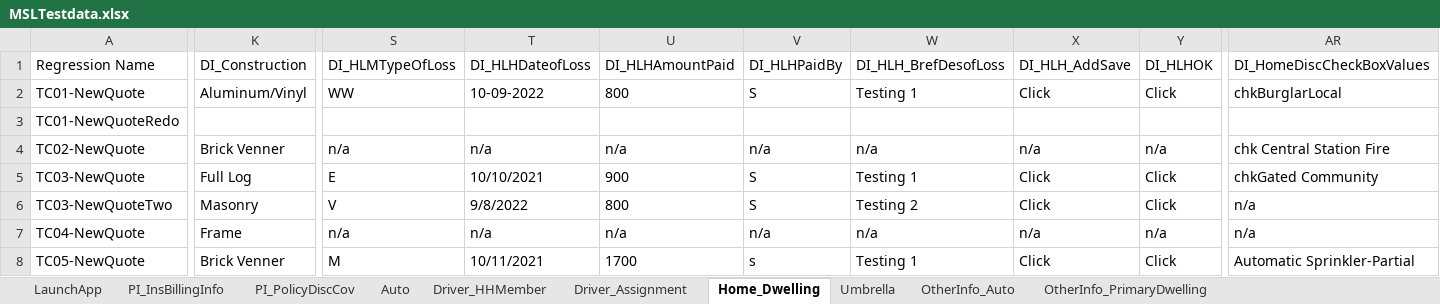
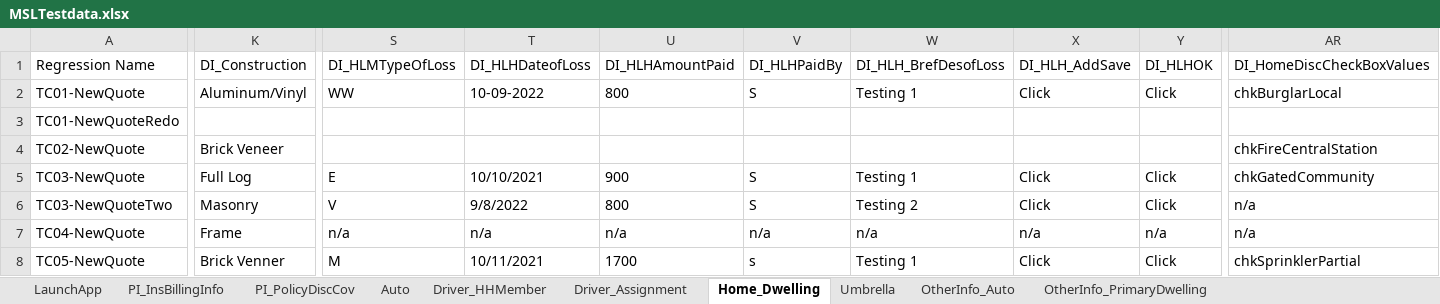
Before and after one commit to sandeepthadoju09850/MyFirstDesktopProject, an Excel workbook: Data Files/MSLTestdata.xlsx, sheet Home_Dwelling, drawn as a sheet; only a part is shown, gaps mark what is left out; values as stored, in another font and other column widths than the file's, no borders; the diff names each change by its address in the sheet, - before the commit and + after, or states it on an @@ line.

```diff
--- a/Data Files/MSLTestdata.xlsx (sheet Home_Dwelling)
+++ b/Data Files/MSLTestdata.xlsx (sheet Home_Dwelling)
-K4 (DI_Construction): Brick Venner
+K4 (DI_Construction): Brick Veneer
-S4 (DI_HLMTypeOfLoss): n/a
+S4 (DI_HLMTypeOfLoss): (empty)
-T4 (DI_HLHDateofLoss): n/a
+T4 (DI_HLHDateofLoss): (empty)
-U4 (DI_HLHAmountPaid): n/a
+U4 (DI_HLHAmountPaid): (empty)
-V4 (DI_HLHPaidBy): n/a
+V4 (DI_HLHPaidBy): (empty)
-W4 (DI_HLH_BrefDesofLoss): n/a
+W4 (DI_HLH_BrefDesofLoss): (empty)
-X4 (DI_HLH_AddSave): n/a
+X4 (DI_HLH_AddSave): (empty)
-Y4 (DI_HLHOK): n/a
+Y4 (DI_HLHOK): (empty)
-AR4 (DI_HomeDiscCheckBoxValues): chk Central Station Fire
+AR4 (DI_HomeDiscCheckBoxValues): chkFireCentralStation
-AR5 (DI_HomeDiscCheckBoxValues): chkGated Community
+AR5 (DI_HomeDiscCheckBoxValues): chkGatedCommunity
-AR8 (DI_HomeDiscCheckBoxValues): Automatic Sprinkler-Partial
+AR8 (DI_HomeDiscCheckBoxValues): chkSprinklerPartial
```
Also changed, not shown: sheet Driver_Assignment, sheet OtherInfo_PrimaryDwelling, sheet OtherInfo_Auto, 13 other files.
